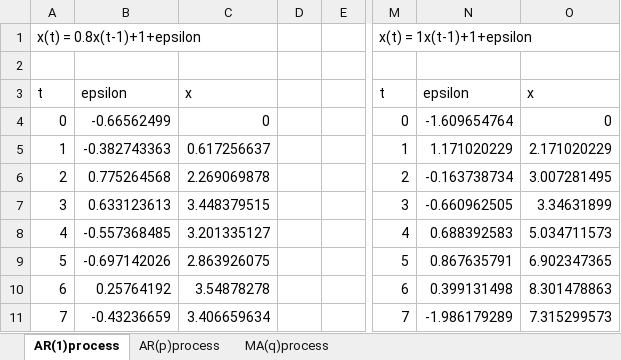
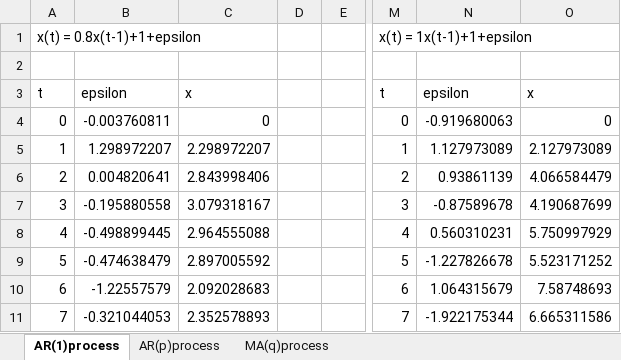
Before and after one commit to chama0623/Python_memo, an Excel workbook: 時系列データ分析/ARMAprocess.xlsx, sheet AR(1)process, drawn as a sheet; only a part is shown, gaps mark what is left out; values as stored, in another font and other column widths than the file's, no borders; charts and pictures not drawn; the diff covers the shown part only; the diff names each change by its address in the sheet, - before the commit and + after, or states it on an @@ line.

```diff
--- a/時系列データ分析/ARMAprocess.xlsx (sheet AR(1)process)
+++ b/時系列データ分析/ARMAprocess.xlsx (sheet AR(1)process)
-B4: -0.66562499
+B4: -0.003760811
-N4: -1.609654764
+N4: -0.919680063
-B5: -0.382743363
+B5: 1.298972207
-C5: 0.617256637
+C5: 2.298972207
-N5: 1.171020229
+N5: 1.127973089
-O5: 2.171020229
+O5: 2.127973089
-B6: 0.775264568
+B6: 0.004820641
-C6: 2.269069878
+C6: 2.843998406
-N6: -0.163738734
+N6: 0.93861139
-O6: 3.007281495
+O6: 4.066584479
-B7: 0.633123613
+B7: -0.195880558
-C7: 3.448379515
+C7: 3.079318167
-N7: -0.660962505
+N7: -0.87589678
-O7: 3.34631899
+O7: 4.190687699
-B8: -0.557368485
+B8: -0.498899445
-C8: 3.201335127
+C8: 2.964555088
-N8: 0.688392583
+N8: 0.560310231
-O8: 5.034711573
+O8: 5.750997929
-B9: -0.697142026
+B9: -0.474638479
-C9: 2.863926075
+C9: 2.897005592
-N9: 0.867635791
+N9: -1.227826678
-O9: 6.902347365
+O9: 5.523171252
-B10: 0.25764192
+B10: -1.22557579
-C10: 3.54878278
+C10: 2.092028683
-N10: 0.399131498
+N10: 1.064315679
-O10: 8.301478863
+O10: 7.58748693
-B11: -0.43236659
+B11: -0.321044053
-C11: 3.406659634
+C11: 2.352578893
-N11: -1.986179289
+N11: -1.922175344
-O11: 7.315299573
+O11: 6.665311586
```
Also changed, not shown: 208 edited cells elsewhere in this sheet, sheet AR(p)process, sheet MA(q)process, charts or pictures, 4 other files.
